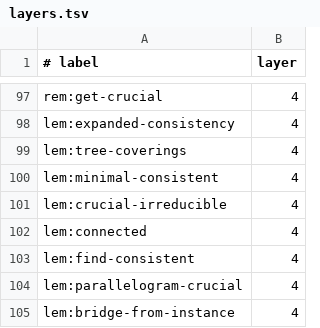
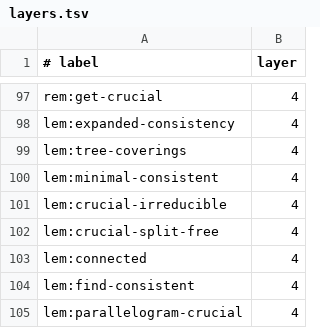
Before and after one commit to alonamaloh/csp-dichotomy, a TSV file: layers.tsv, drawn as a sheet; only a part is shown, gaps mark what is left out; the shorter side is filled out with more unchanged rows; the diff names each change by its address in the sheet, - before the commit and + after, or states it on an @@ line.

```diff
--- a/layers.tsv
+++ b/layers.tsv
+row 102: lem:crucial-split-free | 4
```
Also changed, not shown: 9 other files.
